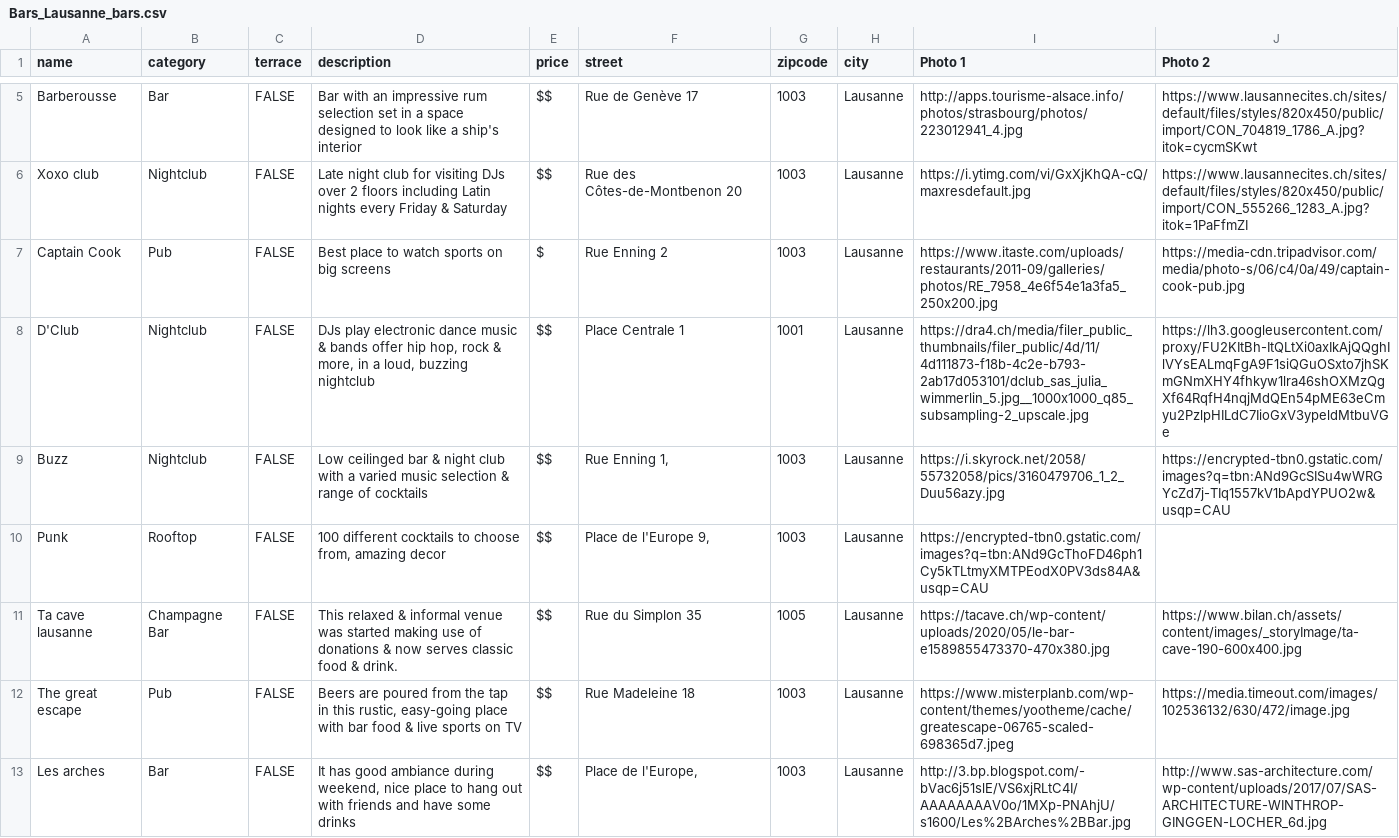
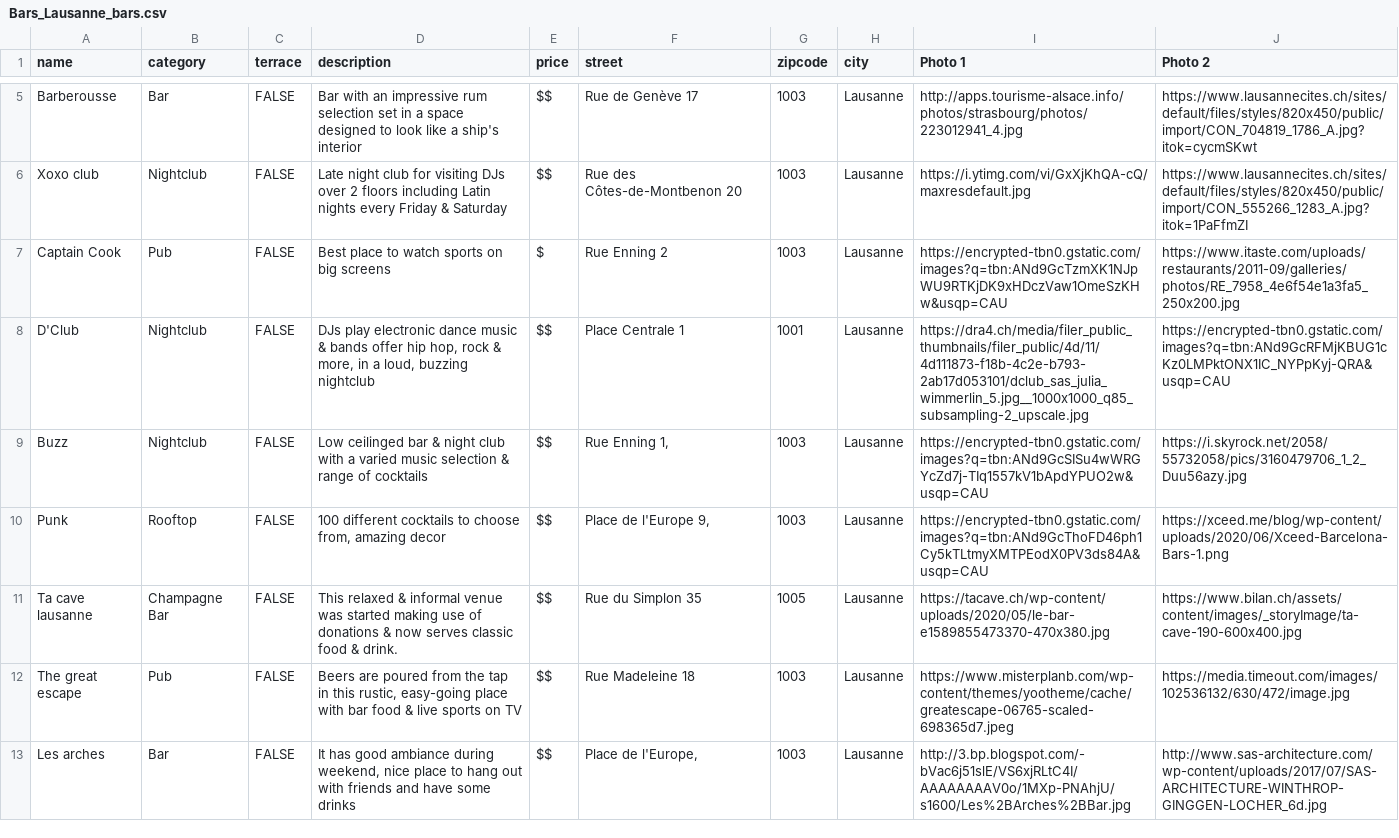
Before and after one commit to ShadyaJ/barfever, a CSV file: lib/seeds/Bars_Lausanne_bars.csv, drawn as a sheet; only a part is shown, gaps mark what is left out.

```diff
--- a/lib/seeds/Bars_Lausanne_bars.csv
+++ b/lib/seeds/Bars_Lausanne_bars.csv
@@ -6,6 +6,6 @@ Barberousse,Bar,FALSE,Bar with an impressive rum selection set in a space design
 Xoxo club,Nightclub,FALSE,Late night club for visiting DJs over 2 floors including Latin nights every Friday & Saturday,$$,Rue des Côtes-de-Montbenon 20,1003,Lausanne,https://i.ytimg.com/vi/GxXjKhQA-cQ/maxresdefault.jpg,https://www.lausannecites.ch/sites/default/files/styles/820x450/public/import/CON_555266_1283_A.jpg?itok=1PaFfmZI
-Captain Cook,Pub,FALSE,Best place to watch sports on big screens,$,Rue Enning 2,1003,Lausanne,https://www.itaste.com/uploads/restaurants/2011-09/galleries/photos/RE_7958_4e6f54e1a3fa5_250x200.jpg,https://media-cdn.tripadvisor.com/media/photo-s/06/c4/0a/49/captain-cook-pub.jpg
-D'Club,Nightclub,FALSE,"DJs play electronic dance music & bands offer hip hop, rock & more, in a loud, buzzing nightclub",$$,Place Centrale 1,1001,Lausanne,https://dra4.ch/media/filer_public_thumbnails/filer_public/4d/11/4d111873-f18b-4c2e-b793-2ab17d053101/dclub_sas_julia_wimmerlin_5.jpg__1000x1000_q85_subsampling-2_upscale.jpg,https://lh3.googleusercontent.com/proxy/FU2KItBh-ItQLtXi0axIkAjQQghIlVYsEALmqFgA9F1siQGuOSxto7jhSKmGNmXHY4fhkyw1lra46shOXMzQgXf64RqfH4nqjMdQEn54pME63eCmyu2PzlpHILdC7IioGxV3ypeldMtbuVGe
-Buzz,Nightclub,FALSE,Low ceilinged bar & night club with a varied music selection & range of cocktails,$$,"Rue Enning 1,",1003,Lausanne,https://i.skyrock.net/2058/55732058/pics/3160479706_1_2_Duu56azy.jpg,https://encrypted-tbn0.gstatic.com/images?q=tbn:ANd9GcSISu4wWRGYcZd7j-TIq1557kV1bApdYPUO2w&usqp=CAU
-Punk,Rooftop,FALSE,"100 different cocktails to choose from, amazing decor",$$,"Place de l'Europe 9,",1003,Lausanne,https://encrypted-tbn0.gstatic.com/images?q=tbn:ANd9GcThoFD46ph1Cy5kTLtmyXMTPEodX0PV3ds84A&usqp=CAU
+Captain Cook,Pub,FALSE,Best place to watch sports on big screens,$,Rue Enning 2,1003,Lausanne,https://encrypted-tbn0.gstatic.com/images?q=tbn:ANd9GcTzmXK1NJpWU9RTKjDK9xHDczVaw1OmeSzKHw&usqp=CAU,https://www.itaste.com/uploads/restaurants/2011-09/galleries/photos/RE_7958_4e6f54e1a3fa5_250x200.jpg
+D'Club,Nightclub,FALSE,"DJs play electronic dance music & bands offer hip hop, rock & more, in a loud, buzzing nightclub",$$,Place Centrale 1,1001,Lausanne,https://dra4.ch/media/filer_public_thumbnails/filer_public/4d/11/4d111873-f18b-4c2e-b793-2ab17d053101/dclub_sas_julia_wimmerlin_5.jpg__1000x1000_q85_subsampling-2_upscale.jpg,https://encrypted-tbn0.gstatic.com/images?q=tbn:ANd9GcRFMjKBUG1cKz0LMPktONX1IC_NYPpKyj-QRA&usqp=CAU
+Buzz,Nightclub,FALSE,Low ceilinged bar & night club with a varied music selection & range of cocktails,$$,"Rue Enning 1,",1003,Lausanne,https://encrypted-tbn0.gstatic.com/images?q=tbn:ANd9GcSISu4wWRGYcZd7j-TIq1557kV1bApdYPUO2w&usqp=CAU,https://i.skyrock.net/2058/55732058/pics/3160479706_1_2_Duu56azy.jpg
+Punk,Rooftop,FALSE,"100 different cocktails to choose from, amazing decor",$$,"Place de l'Europe 9,",1003,Lausanne,https://encrypted-tbn0.gstatic.com/images?q=tbn:ANd9GcThoFD46ph1Cy5kTLtmyXMTPEodX0PV3ds84A&usqp=CAU,https://xceed.me/blog/wp-content/uploads/2020/06/Xceed-Barcelona-Bars-1.png
 Ta cave lausanne,Champagne Bar,FALSE,This relaxed & informal venue was started making use of donations & now serves classic food & drink.,$$,Rue du Simplon 35,1005,Lausanne,https://tacave.ch/wp-content/uploads/2020/05/le-bar-e1589855473370-470x380.jpg,https://www.bilan.ch/assets/content/images/_storyImage/ta-cave-190-600x400.jpg
```
Also changed, not shown: lib/seeds/Bars_Lausanne_events.csv, 4 other files.
